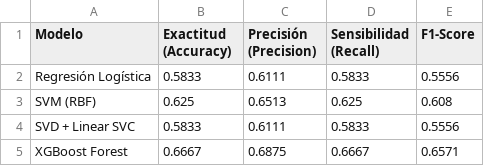
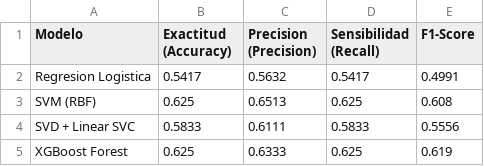
Before and after one commit to carlobeni/Machine-Learning, a CSV file: reports/metricas_resumen.csv, drawn as a sheet.

```diff
--- a/reports/metricas_resumen.csv
+++ b/reports/metricas_resumen.csv
@@ -1,5 +1,5 @@
-Modelo,Exactitud (Accuracy),Precisión (Precision),Sensibilidad (Recall),F1-Score
-Regresión Logística,0.5833,0.6111,0.5833,0.5556
+Modelo,Exactitud (Accuracy),Precision (Precision),Sensibilidad (Recall),F1-Score
+Regresion Logistica,0.5417,0.5632,0.5417,0.4991
 SVM (RBF),0.625,0.6513,0.625,0.608
 SVD + Linear SVC,0.5833,0.6111,0.5833,0.5556
-XGBoost Forest,0.6667,0.6875,0.6667,0.6571
+XGBoost Forest,0.625,0.6333,0.625,0.619
```
Also changed, not shown: data/processed/features_animales.csv, 10 other files.
